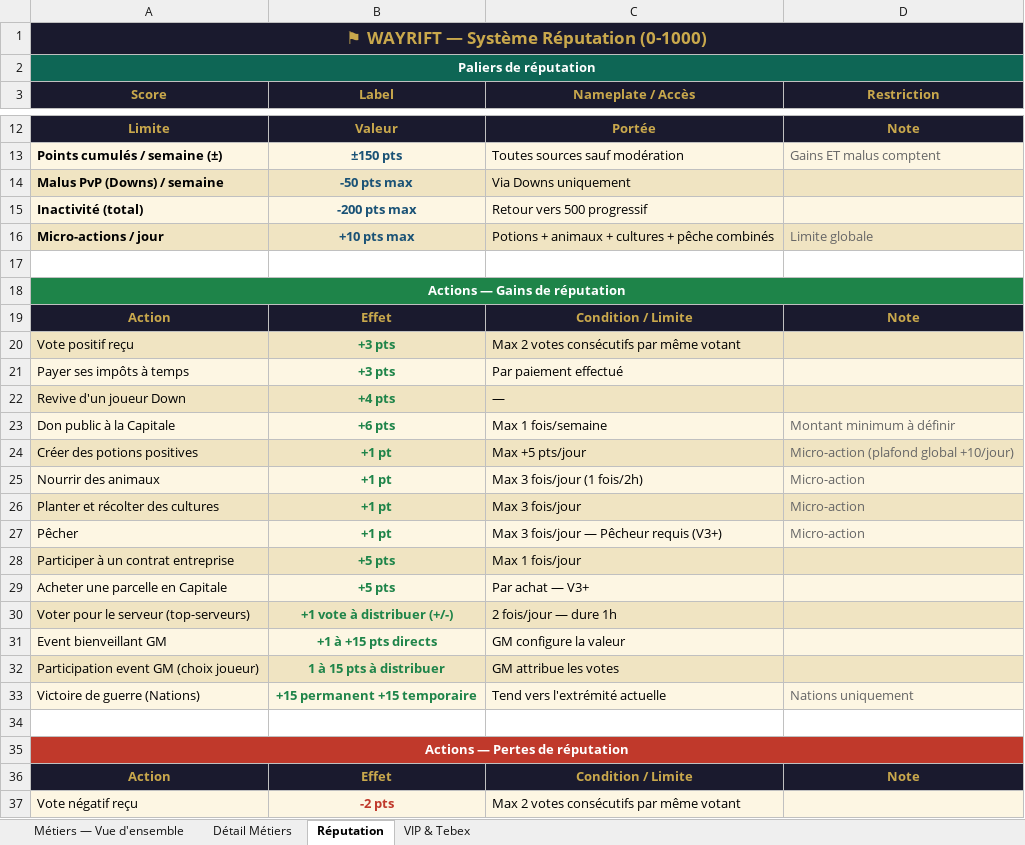
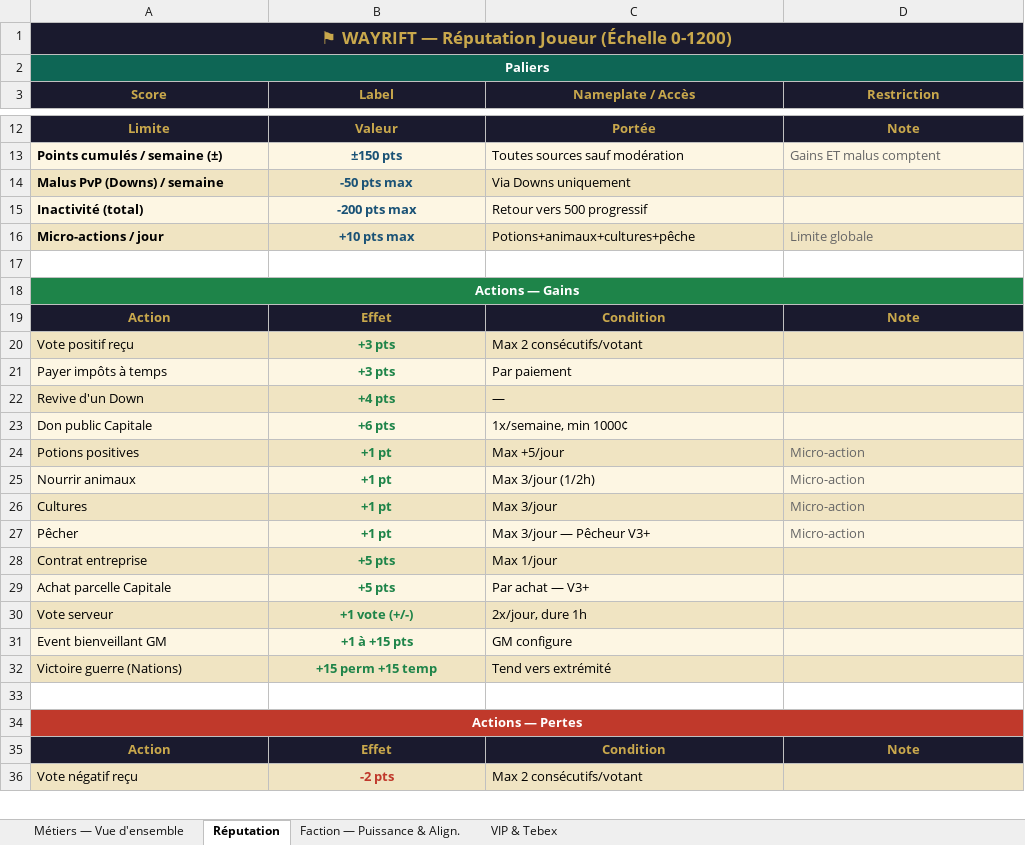
Before and after one commit to Ox-60/WayRift, an Excel workbook: Documentation/V3.Metiers_Reputation_VIP.xlsx, sheet Réputation, drawn as a sheet; only a part is shown, gaps mark what is left out; values as stored, in another font and other column widths than the file's, no borders; removed rows and columns are numbered as before the commit, all else as after; the diff covers the shown part only; the diff names each change by its address in the sheet, - before the commit and + after, or states it on an @@ line.

Commit message:
docs: abandon des .docx — Markdown seul format désormais
Problème identifié : les .docx n'étaient jamais régénérés après les
modifications des .md, causant une désynchronisation majeure (ancien
système de claims, ancienne échelle de réputation, ancien système de
coma... tout figé depuis leur création initiale).

Décision : Markdown uniquement — un seul fichier édité = toujours à jour.
- Suppression de 19 fichiers .docx obsolètes
- README réécrit sans référence aux .docx
- V3.Metiers_Reputation_VIP.xlsx régénéré avec les valeurs actuelles :
  échelle réputation 0-1200, Puissance & Alignement de faction,
  tokens 5€/100, note progression métiers par pratique
  (fichier de travail actif d'Ox, conservé et synchronisé)

```diff
--- a/Documentation/V3.Metiers_Reputation_VIP.xlsx (sheet Réputation)
+++ b/Documentation/V3.Metiers_Reputation_VIP.xlsx (sheet Réputation)
-sheet tab: Détail Métiers
+sheet tab: Faction — Puissance & Align.
-A1 (Score): ⚑ WAYRIFT — Système Réputation (0-1000)
+A1 (Score): ⚑ WAYRIFT — Réputation Joueur (Échelle 0-1200)
-A2 (Score): Paliers de réputation
+A2 (Score): Paliers
-C16 (Nameplate / Accès): Potions + animaux + cultures + pêche combinés
+C16 (Nameplate / Accès): Potions+animaux+cultures+pêche
-A18 (Score): Actions — Gains de réputation
+A18 (Score): Actions — Gains
-C19 (Nameplate / Accès): Condition / Limite
+C19 (Nameplate / Accès): Condition
-C20 (Nameplate / Accès): Max 2 votes consécutifs par même votant
+C20 (Nameplate / Accès): Max 2 consécutifs/votant
-A21 (Score): Payer ses impôts à temps
+A21 (Score): Payer impôts à temps
-C21 (Nameplate / Accès): Par paiement effectué
+C21 (Nameplate / Accès): Par paiement
-A22 (Score): Revive d'un joueur Down
+A22 (Score): Revive d'un Down
-row 23: Don public à la Capitale | +6 pts | Max 1 fois/semaine | Montant minimum à définir
+row 23: Don public Capitale | +6 pts | 1x/semaine, min 1000¢
-A24 (Score): Créer des potions positives
+A24 (Score): Potions positives
-C24 (Nameplate / Accès): Max +5 pts/jour
+C24 (Nameplate / Accès): Max +5/jour
-D24 (Restriction): Micro-action (plafond global +10/jour)
+D24 (Restriction): Micro-action
-A25 (Score): Nourrir des animaux
+A25 (Score): Nourrir animaux
-C25 (Nameplate / Accès): Max 3 fois/jour (1 fois/2h)
+C25 (Nameplate / Accès): Max 3/jour (1/2h)
-A26 (Score): Planter et récolter des cultures
+A26 (Score): Cultures
-C26 (Nameplate / Accès): Max 3 fois/jour
+C26 (Nameplate / Accès): Max 3/jour
-C27 (Nameplate / Accès): Max 3 fois/jour — Pêcheur requis (V3+)
+C27 (Nameplate / Accès): Max 3/jour — Pêcheur V3+
-A28 (Score): Participer à un contrat entreprise
+A28 (Score): Contrat entreprise
-C28 (Nameplate / Accès): Max 1 fois/jour
+C28 (Nameplate / Accès): Max 1/jour
-A29 (Score): Acheter une parcelle en Capitale
+A29 (Score): Achat parcelle Capitale
-row 30: Voter pour le serveur (top-serveurs) | +1 vote à distribuer (+/-) | 2 fois/jour — dure 1h
+row 30: Vote serveur | +1 vote (+/-) | 2x/jour, dure 1h
-B31 (Label): +1 à +15 pts directs
+B31 (Label): +1 à +15 pts
-C31 (Nameplate / Accès): GM configure la valeur
+C31 (Nameplate / Accès): GM configure
-row 32: Participation event GM (choix joueur) | 1 à 15 pts à distribuer | GM attribue les votes
-row 33: Victoire de guerre (Nations) | +15 permanent +15 temporaire | Tend vers l'extrémité actuelle | Nations uniquement
+row 32: Victoire guerre (Nations) | +15 perm +15 temp | Tend vers extrémité
-A34 (Score): Actions — Pertes de réputation
+A34 (Score): Actions — Pertes
-C35 (Nameplate / Accès): Condition / Limite
+C35 (Nameplate / Accès): Condition
-A36:D36 fill: #FDF6E3
+A36:D36 fill: #F0E4C2
-C36 (Nameplate / Accès): Max 2 votes consécutifs par même votant
+C36 (Nameplate / Accès): Max 2 consécutifs/votant
```
Also changed, not shown: 2 added rows, 3 removed rows, 24 edited cells and cell formats elsewhere in this sheet, sheet VIP & Tebex, sheet Métiers — Vue d'ensemble, 20 other files.
